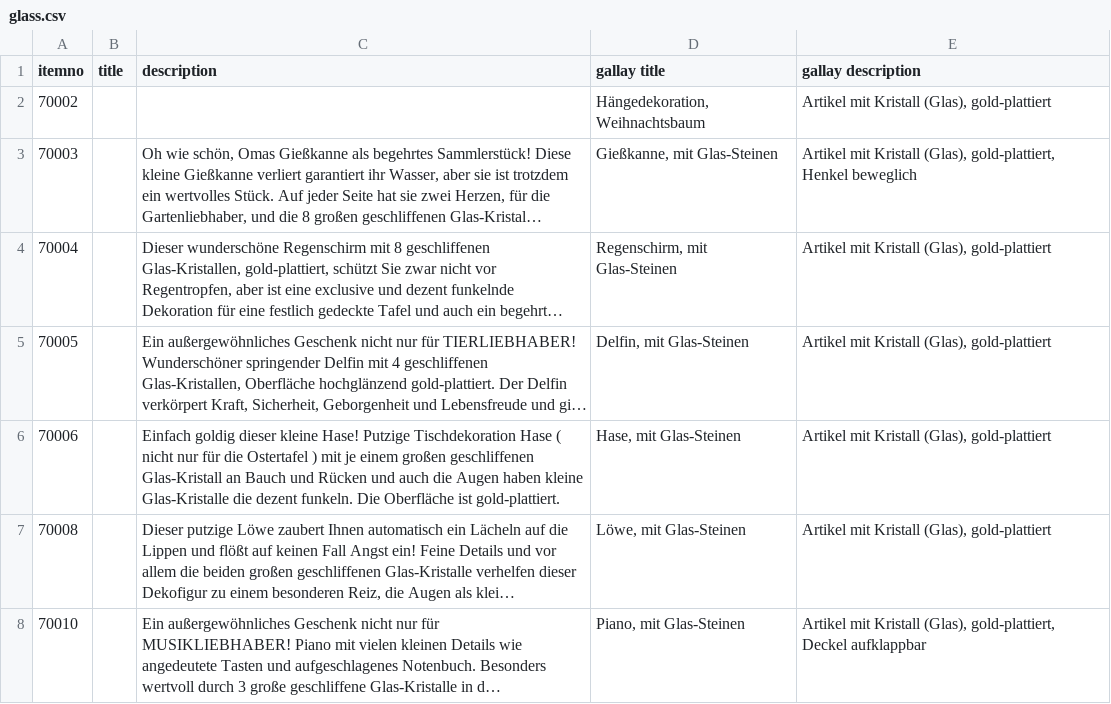
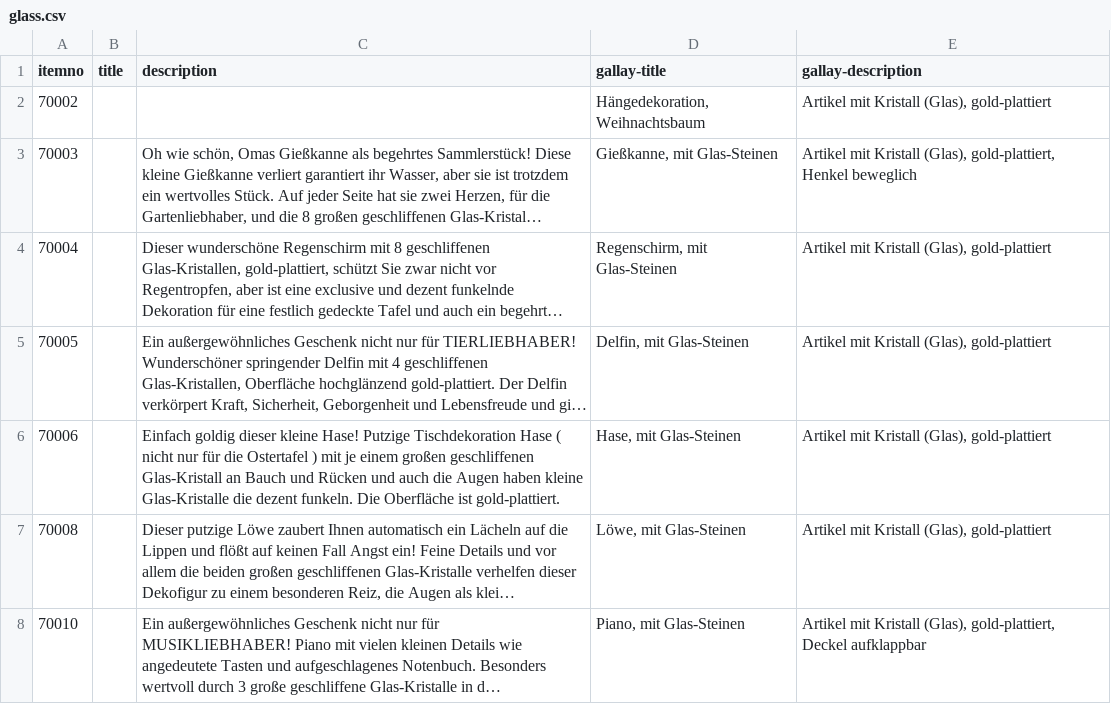
Before and after one commit to cbs68/products, a CSV file: de/glass.csv, drawn as a sheet; only a part is shown; long unchanged cells end in ….

```diff
--- a/de/glass.csv
+++ b/de/glass.csv
@@ -1,2 +1,2 @@
-itemno;title;description;gallay title;gallay description
+itemno;title;description;gallay-title;gallay-description
 70002;;;Hängedekoration, Weihnachtsbaum;Artikel mit Kristall (Glas), gold-plattiert
```
Also changed, not shown: de/fashion.csv, de/gold.csv, 7 other files.
